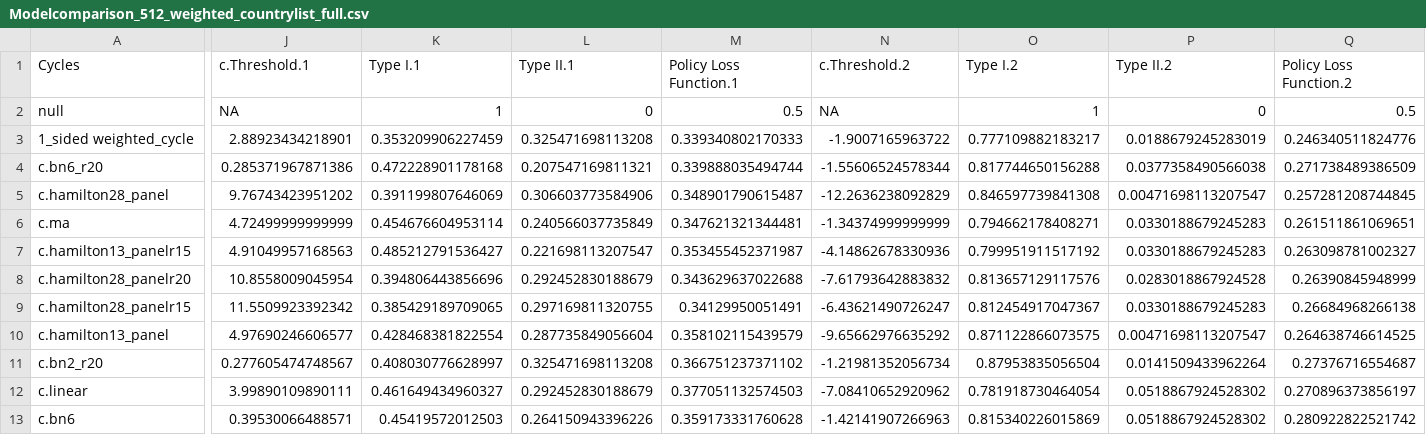
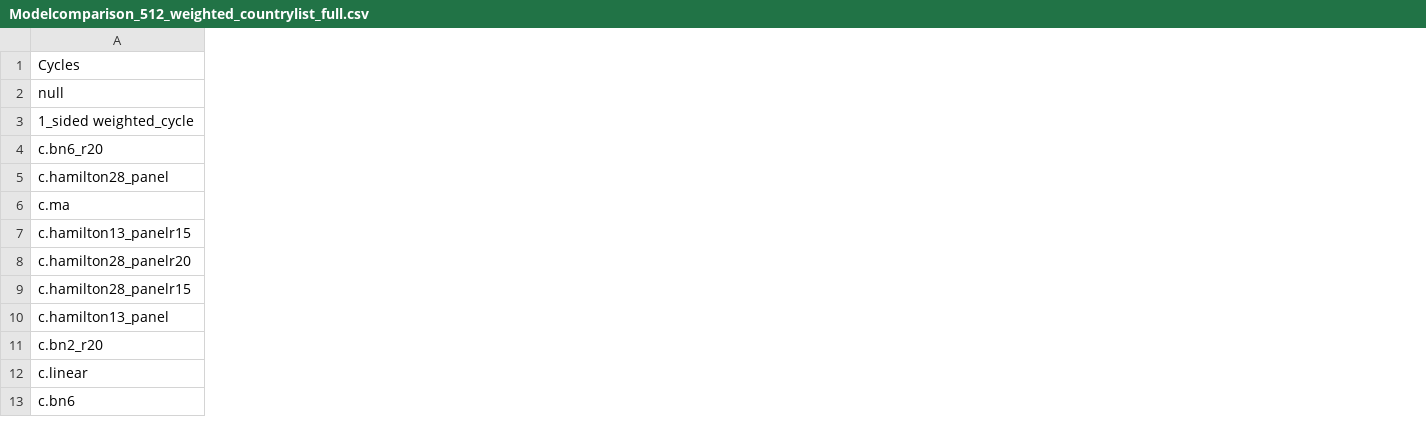
Before and after one commit to NamNguyen-hub/IdentifyingUnsustainableGap, a CSV file: Data/Output/Modelcomparison_512_weighted_countrylist_full.csv, drawn as a sheet; only a part is shown, gaps mark what is left out; removed rows and columns are numbered as before the commit, all else as after; the diff covers the shown part only; the diff names each change by its address in the sheet, - before the commit and + after, or states it on an @@ line.

```diff
--- a/Data/Output/Modelcomparison_512_weighted_countrylist_full.csv
+++ b/Data/Output/Modelcomparison_512_weighted_countrylist_full.csv
-column J (c.Threshold.1), rows 2-13: NA | 2.88923434218901 | 0.285371967871386 | 9.76743423951202 | 4.72499999999999 | 4.91049957168563 | 10.8558009045954 | 11.5509923392342 | 4.97690246606577 | 0.277605474748567 | 3.99890109890111 | 0.39530066488571
-column K (Type I.1), rows 2-13: 1 | 0.353209906227459 | 0.472228901178168 | 0.391199807646069 | 0.454676604953114 | 0.485212791536427 | 0.394806443856696 | 0.385429189709065 | 0.428468381822554 | 0.408030776628997 | 0.461649434960327 | 0.45419572012503
-column L (Type II.1), rows 2-13: 0 | 0.325471698113208 | 0.207547169811321 | 0.306603773584906 | 0.240566037735849 | 0.221698113207547 | 0.292452830188679 | 0.297169811320755 | 0.287735849056604 | 0.325471698113208 | 0.292452830188679 | 0.264150943396226
-column M (Policy Loss Function.1), rows 2-13: 0.5 | 0.339340802170333 | 0.339888035494744 | 0.348901790615487 | 0.347621321344481 | 0.353455452371987 | 0.343629637022688 | 0.34129950051491 | 0.358102115439579 | 0.366751237371102 | 0.377051132574503 | 0.359173331760628
-column N (c.Threshold.2), rows 2-13: NA | -1.9007165963722 | -1.55606524578344 | -12.2636238092829 | -1.34374999999999 | -4.14862678330936 | -7.61793642883832 | -6.43621490726247 | -9.65662976635292 | -1.21981352056734 | -7.08410652920962 | -1.42141907266963
-column O (Type I.2), rows 2-13: 1 | 0.777109882183217 | 0.817744650156288 | 0.846597739841308 | 0.794662178408271 | 0.799951911517192 | 0.813657129117576 | 0.812454917047367 | 0.871122866073575 | 0.87953835056504 | 0.781918730464054 | 0.815340226015869
-column P (Type II.2), rows 2-13: 0 | 0.0188679245283019 | 0.0377358490566038 | 0.00471698113207547 | 0.0330188679245283 | 0.0330188679245283 | 0.0283018867924528 | 0.0330188679245283 | 0.00471698113207547 | 0.0141509433962264 | 0.0518867924528302 | 0.0518867924528302
-column Q (Policy Loss Function.2), rows 2-13: 0.5 | 0.246340511824776 | 0.271738489386509 | 0.257281208744845 | 0.261511861069651 | 0.263098781002327 | 0.26390845948999 | 0.26684968266138 | 0.264638746614525 | 0.27376716554687 | 0.270896373856197 | 0.280922822521742
```
Also changed, not shown: 5 added columns and 4 removed columns elsewhere in this file, Data/Output/Modelcomparison_512_weighted_countrylist_AE.csv, Data/Output/Modelcomparison_512_weighted_countrylist_EME.csv, 36 other files.
